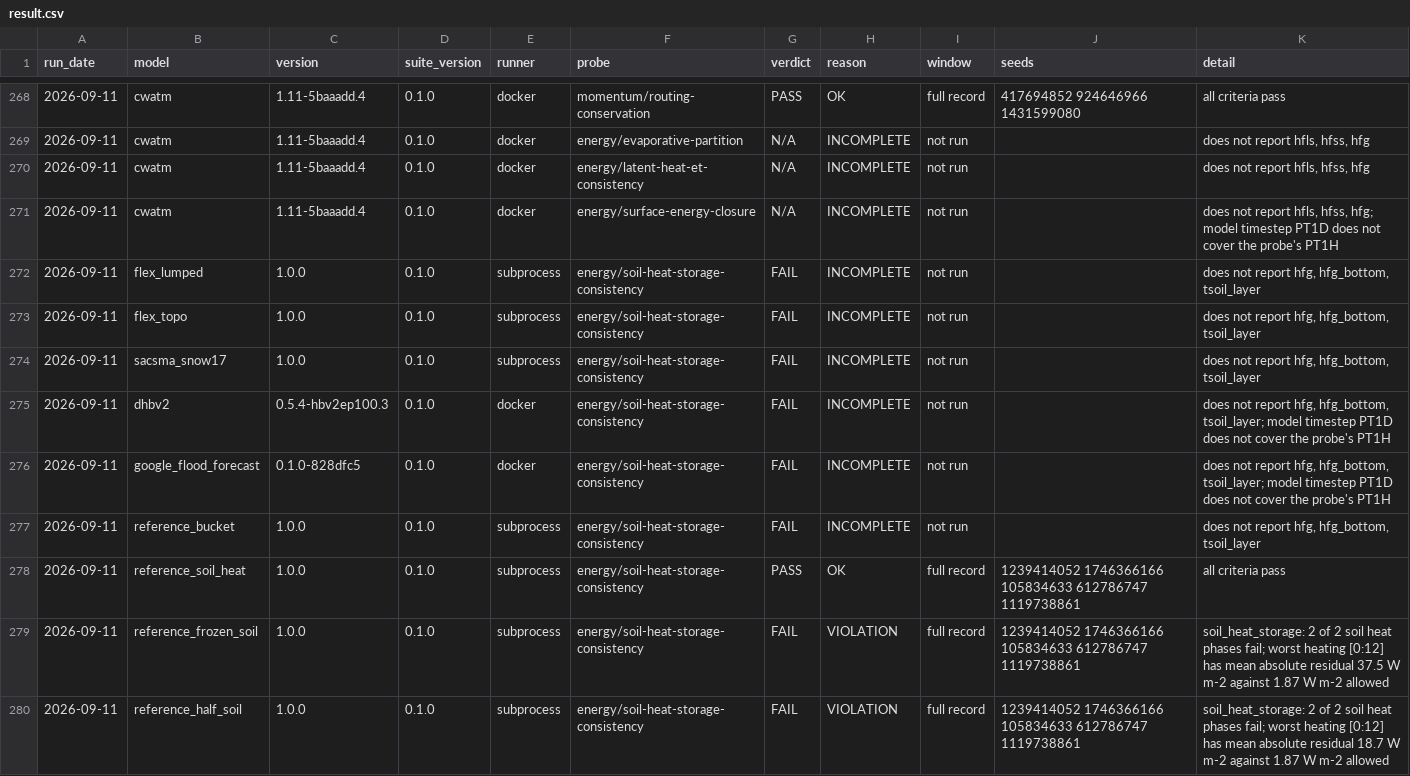
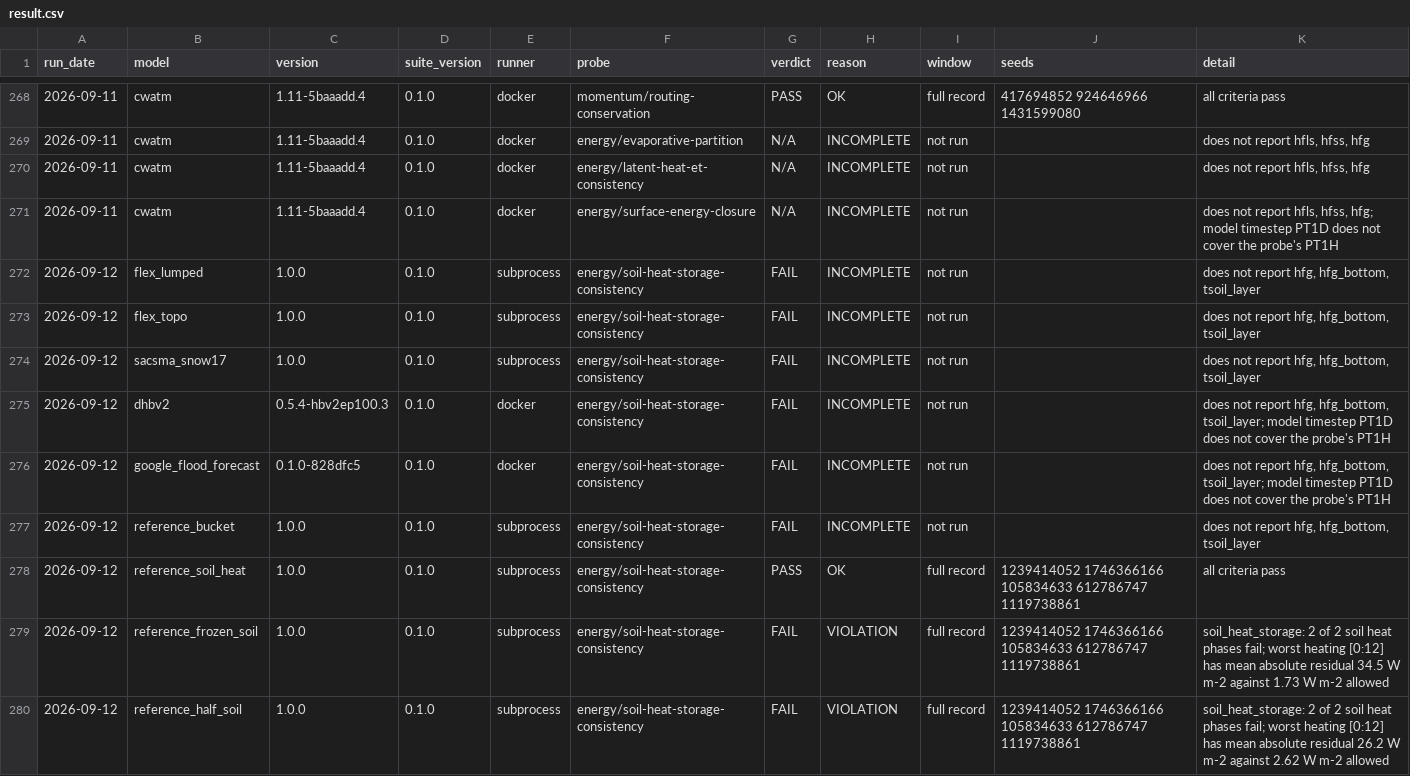
Before and after one commit to Flood-Lab/HydroTuring, a CSV file: models/result.csv, drawn as a sheet; only a part is shown, gaps mark what is left out.

Commit message:
Validate soil heat probe cases with complete Noah-MP

```diff
--- a/models/result.csv
+++ b/models/result.csv
@@ -271,10 +271,10 @@ run_date,model,version,suite_version,runner,probe,verdict,reason,window,seeds,de
 2026-09-11,cwatm,1.11-5baaadd.4,0.1.0,docker,energy/surface-energy-closure,N/A,INCOMPLETE,not run,,"does not report hfls, hfss, hfg; model timestep PT1D does not cover the probe's PT1H"
-2026-09-11,flex_lumped,1.0.0,0.1.0,subprocess,energy/soil-heat-storage-consistency,FAIL,INCOMPLETE,not run,,"does not report hfg, hfg_bottom, tsoil_layer"
-2026-09-11,flex_topo,1.0.0,0.1.0,subprocess,energy/soil-heat-storage-consistency,FAIL,INCOMPLETE,not run,,"does not report hfg, hfg_bottom, tsoil_layer"
-2026-09-11,sacsma_snow17,1.0.0,0.1.0,subprocess,energy/soil-heat-storage-consistency,FAIL,INCOMPLETE,not run,,"does not report hfg, hfg_bottom, tsoil_layer"
-2026-09-11,dhbv2,0.5.4-hbv2ep100.3,0.1.0,docker,energy/soil-heat-storage-consistency,FAIL,INCOMPLETE,not run,,"does not report hfg, hfg_bottom, tsoil_layer; model timestep PT1D does not cover the probe's PT1H"
-2026-09-11,google_flood_forecast,0.1.0-828dfc5,0.1.0,docker,energy/soil-heat-storage-consistency,FAIL,INCOMPLETE,not run,,"does not report hfg, hfg_bottom, tsoil_layer; model timestep PT1D does not cover the probe's PT1H"
-2026-09-11,reference_bucket,1.0.0,0.1.0,subprocess,energy/soil-heat-storage-consistency,FAIL,INCOMPLETE,not run,,"does not report hfg, hfg_bottom, tsoil_layer"
-2026-09-11,reference_soil_heat,1.0.0,0.1.0,subprocess,energy/soil-heat-storage-consistency,PASS,OK,full record,1239414052 1746366166 105834633 612786747 1119738861,all criteria pass
-2026-09-11,reference_frozen_soil,1.0.0,0.1.0,subprocess,energy/soil-heat-storage-consistency,FAIL,VIOLATION,full record,1239414052 1746366166 105834633 612786747 1119738861,soil_heat_storage: 2 of 2 soil heat phases fail; worst heating [0:12] has mean absolute residual 37.5 W m-2 against 1.87 W m-2 allowed
-2026-09-11,reference_half_soil,1.0.0,0.1.0,subprocess,energy/soil-heat-storage-consistency,FAIL,VIOLATION,full record,1239414052 1746366166 105834633 612786747 1119738861,soil_heat_storage: 2 of 2 soil heat phases fail; worst heating [0:12] has mean absolute residual 18.7 W m-2 against 1.87 W m-2 allowed
+2026-09-12,flex_lumped,1.0.0,0.1.0,subprocess,energy/soil-heat-storage-consistency,FAIL,INCOMPLETE,not run,,"does not report hfg, hfg_bottom, tsoil_layer"
+2026-09-12,flex_topo,1.0.0,0.1.0,subprocess,energy/soil-heat-storage-consistency,FAIL,INCOMPLETE,not run,,"does not report hfg, hfg_bottom, tsoil_layer"
+2026-09-12,sacsma_snow17,1.0.0,0.1.0,subprocess,energy/soil-heat-storage-consistency,FAIL,INCOMPLETE,not run,,"does not report hfg, hfg_bottom, tsoil_layer"
+2026-09-12,dhbv2,0.5.4-hbv2ep100.3,0.1.0,docker,energy/soil-heat-storage-consistency,FAIL,INCOMPLETE,not run,,"does not report hfg, hfg_bottom, tsoil_layer; model timestep PT1D does not cover the probe's PT1H"
+2026-09-12,google_flood_forecast,0.1.0-828dfc5,0.1.0,docker,energy/soil-heat-storage-consistency,FAIL,INCOMPLETE,not run,,"does not report hfg, hfg_bottom, tsoil_layer; model timestep PT1D does not cover the probe's PT1H"
+2026-09-12,reference_bucket,1.0.0,0.1.0,subprocess,energy/soil-heat-storage-consistency,FAIL,INCOMPLETE,not run,,"does not report hfg, hfg_bottom, tsoil_layer"
+2026-09-12,reference_soil_heat,1.0.0,0.1.0,subprocess,energy/soil-heat-storage-consistency,PASS,OK,full record,1239414052 1746366166 105834633 612786747 1119738861,all criteria pass
+2026-09-12,reference_frozen_soil,1.0.0,0.1.0,subprocess,energy/soil-heat-storage-consistency,FAIL,VIOLATION,full record,1239414052 1746366166 105834633 612786747 1119738861,soil_heat_storage: 2 of 2 soil heat phases fail; worst heating [0:12] has mean absolute residual 34.5 W m-2 against 1.73 W m-2 allowed
+2026-09-12,reference_half_soil,1.0.0,0.1.0,subprocess,energy/soil-heat-storage-consistency,FAIL,VIOLATION,full record,1239414052 1746366166 105834633 612786747 1119738861,soil_heat_storage: 2 of 2 soil heat phases fail; worst heating [0:12] has mean absolute residual 26.2 W m-2 against 2.62 W m-2 allowed
```
Also changed, not shown: 11 other files.
